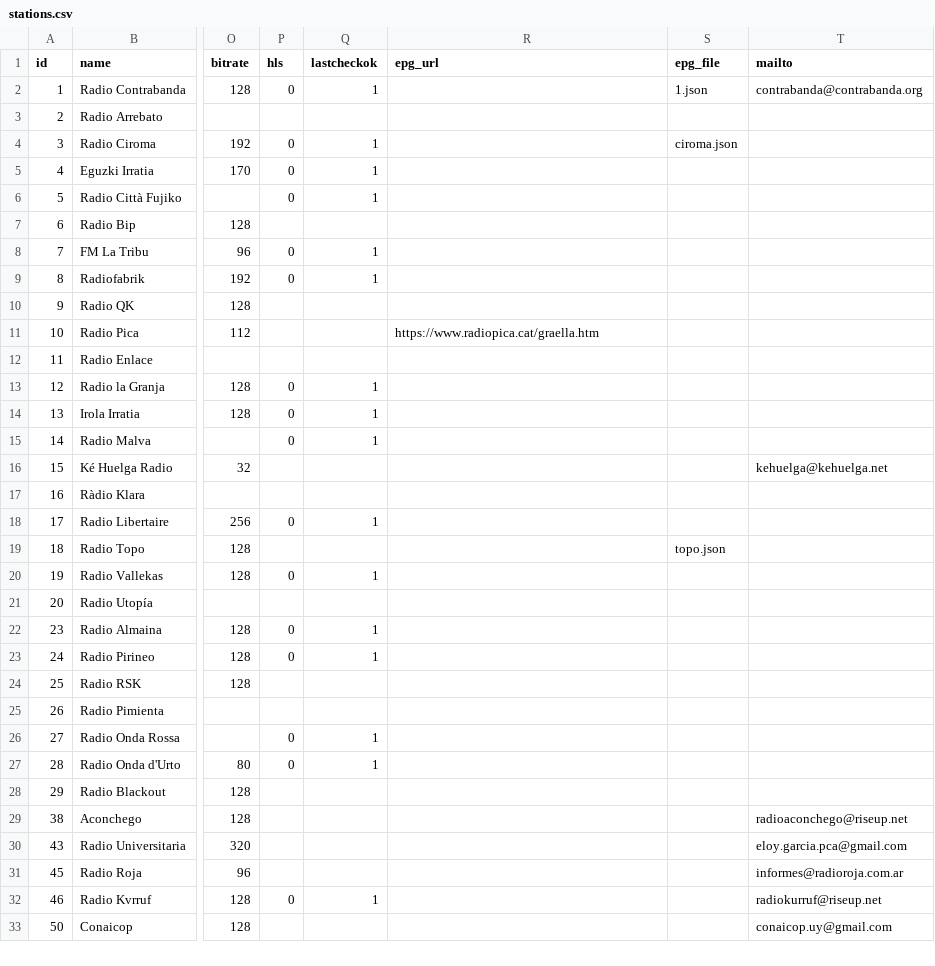
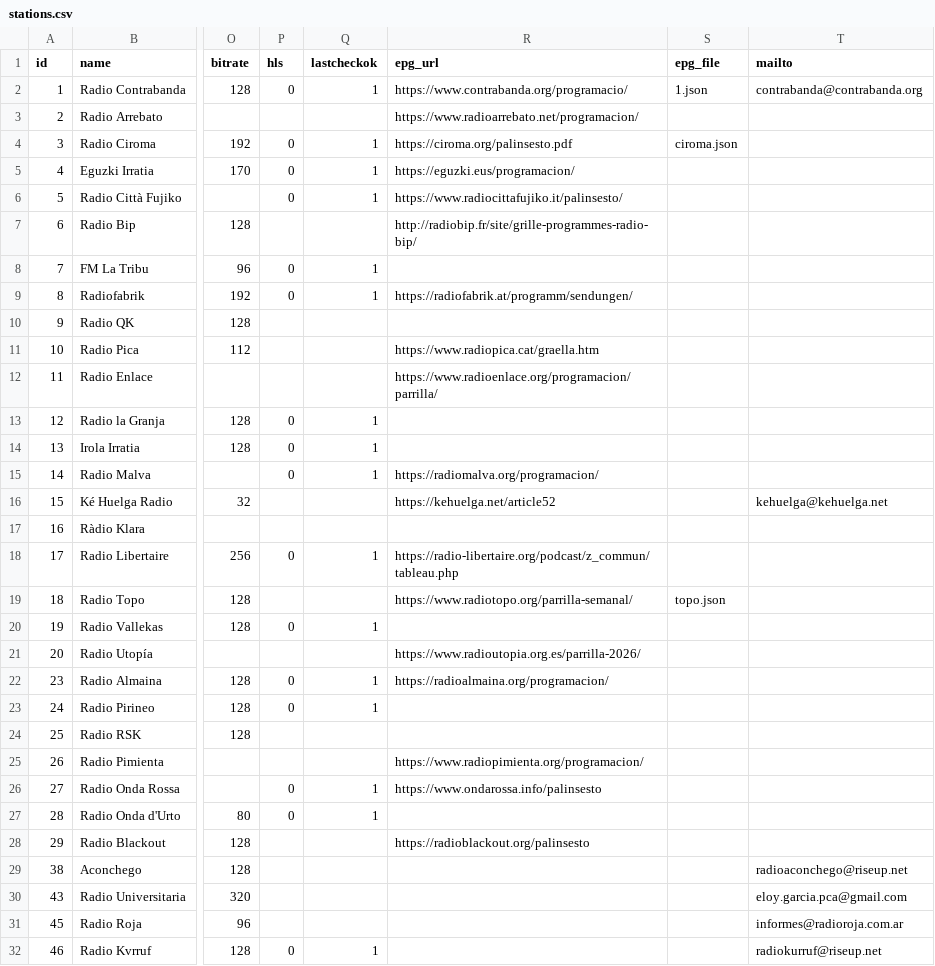
Before and after one commit to mrHumildad/riotsradios, a CSV file: stations.csv, drawn as a sheet; only a part is shown, gaps mark what is left out; the shorter side is filled out with more unchanged rows; the diff covers the shown part only; the diff names each change by its address in the sheet, - before the commit and + after, or states it on an @@ line.

```diff
--- a/stations.csv
+++ b/stations.csv
-R2 (epg_url): (empty)
+R2 (epg_url): https://www.contrabanda.org/programacio/
-R3 (epg_url): (empty)
+R3 (epg_url): https://www.radioarrebato.net/programacion/
-R4 (epg_url): (empty)
+R4 (epg_url): https://ciroma.org/palinsesto.pdf
-R5 (epg_url): (empty)
+R5 (epg_url): https://eguzki.eus/programacion/
-R6 (epg_url): (empty)
+R6 (epg_url): https://www.radiocittafujiko.it/palinsesto/
-R7 (epg_url): (empty)
+R7 (epg_url): http://radiobip.fr/site/grille-programmes-radio-bip/
-R9 (epg_url): (empty)
+R9 (epg_url): https://radiofabrik.at/programm/sendungen/
-R12 (epg_url): (empty)
+R12 (epg_url): https://www.radioenlace.org/programacion/parrilla/
-R15 (epg_url): (empty)
+R15 (epg_url): https://radiomalva.org/programacion/
-R16 (epg_url): (empty)
+R16 (epg_url): https://kehuelga.net/article52
-R18 (epg_url): (empty)
+R18 (epg_url): https://radio-libertaire.org/podcast/z_commun/tableau.php
-R19 (epg_url): (empty)
+R19 (epg_url): https://www.radiotopo.org/parrilla-semanal/
-R21 (epg_url): (empty)
+R21 (epg_url): https://www.radioutopia.org.es/parrilla-2026/
-R22 (epg_url): (empty)
+R22 (epg_url): https://radioalmaina.org/programacion/
-R25 (epg_url): (empty)
+R25 (epg_url): https://www.radiopimienta.org/programacion/
-R26 (epg_url): (empty)
+R26 (epg_url): https://www.ondarossa.info/palinsesto
-R28 (epg_url): (empty)
+R28 (epg_url): https://radioblackout.org/palinsesto
```
Also changed, not shown: 3 edited cells elsewhere in this file, 46 other files.
